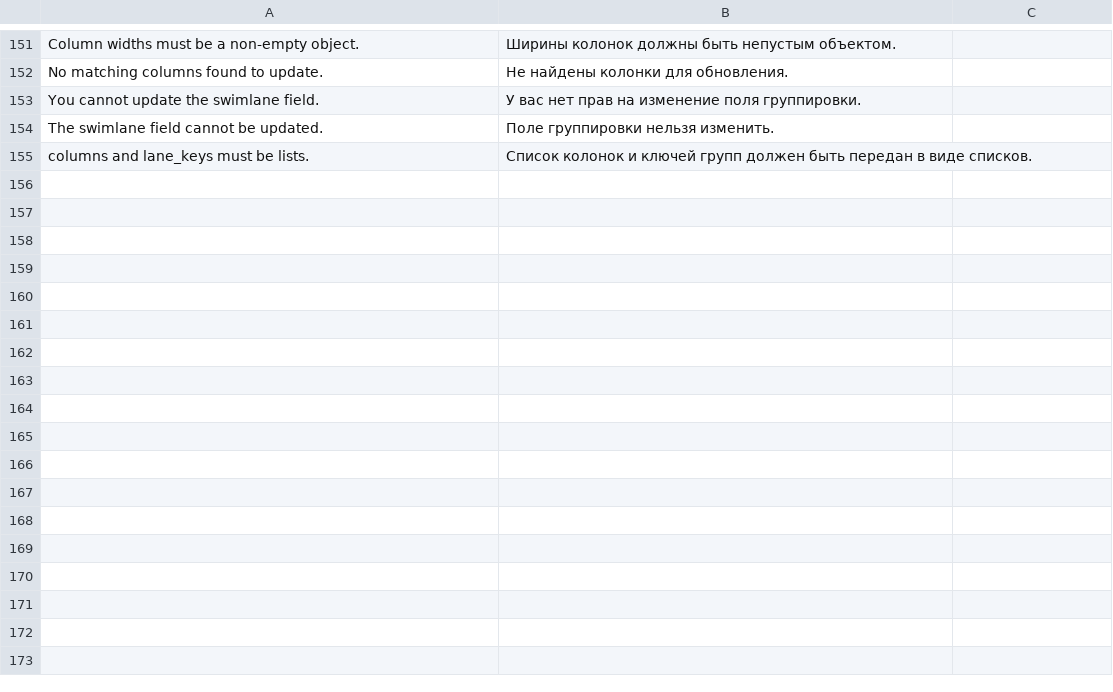
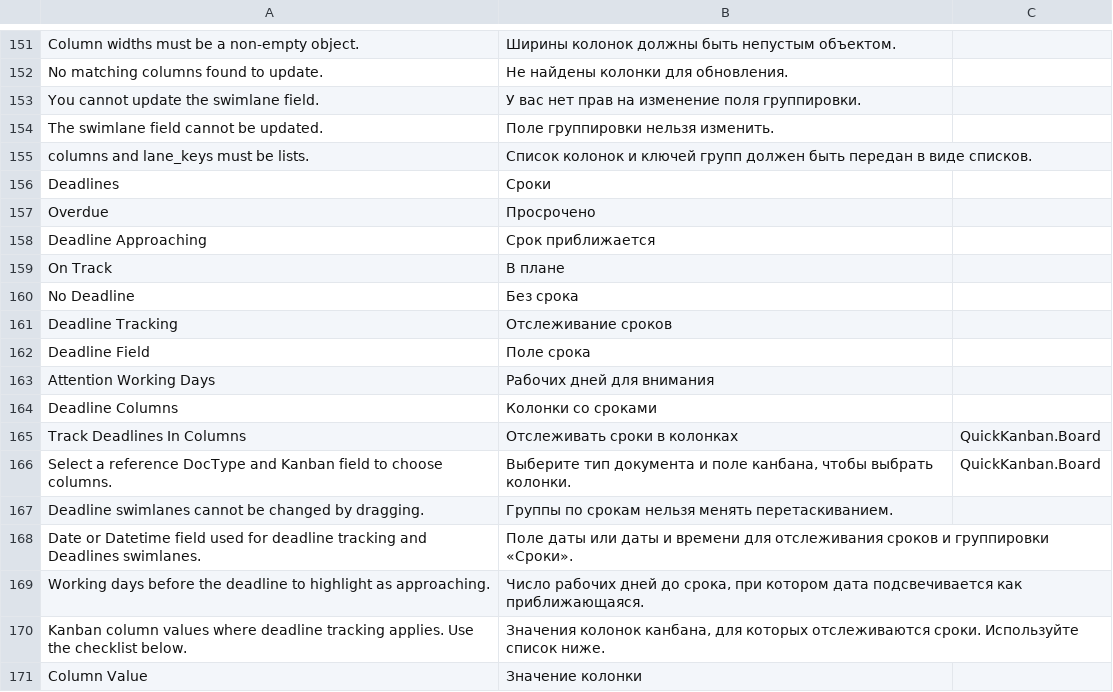
Before and after one commit to Dinext-pro/dinext_kanban, a CSV file: quick_kanban/translations/ru.csv, drawn as a sheet; only a part is shown, gaps mark what is left out.

Commit message:
feat: implement deadline tracking functionality in Kanban board; add visual indicators for overdue and attention deadlines, enhance swimlane grouping by deadlines, and update related tests for improved task management experience

```diff
--- a/quick_kanban/translations/ru.csv
+++ b/quick_kanban/translations/ru.csv
@@ -155 +155,17 @@
 "columns and lane_keys must be lists.","Список колонок и ключей групп должен быть передан в виде списков.",""
+"Deadlines","Сроки",""
+"Overdue","Просрочено",""
+"Deadline Approaching","Срок приближается",""
+"On Track","В плане",""
+"No Deadline","Без срока",""
+"Deadline Tracking","Отслеживание сроков",""
+"Deadline Field","Поле срока",""
+"Attention Working Days","Рабочих дней для внимания",""
+"Deadline Columns","Колонки со сроками",""
+"Track Deadlines In Columns","Отслеживать сроки в колонках","QuickKanban.Board"
+"Select a reference DocType and Kanban field to choose columns.","Выберите тип документа и поле канбана, чтобы выбрать колонки.","QuickKanban.Board"
+"Deadline swimlanes cannot be changed by dragging.","Группы по срокам нельзя менять перетаскиванием.",""
+"Date or Datetime field used for deadline tracking and Deadlines swimlanes.","Поле даты или даты и времени для отслеживания сроков и группировки «Сроки».",""
+"Working days before the deadline to highlight as approaching.","Число рабочих дней до срока, при котором дата подсвечивается как приближающаяся.",""
+"Kanban column values where deadline tracking applies. Use the checklist below.","Значения колонок канбана, для которых отслеживаются сроки. Используйте список ниже.",""
+"Column Value","Значение колонки",""
```
Also changed, not shown: 31 other files.
